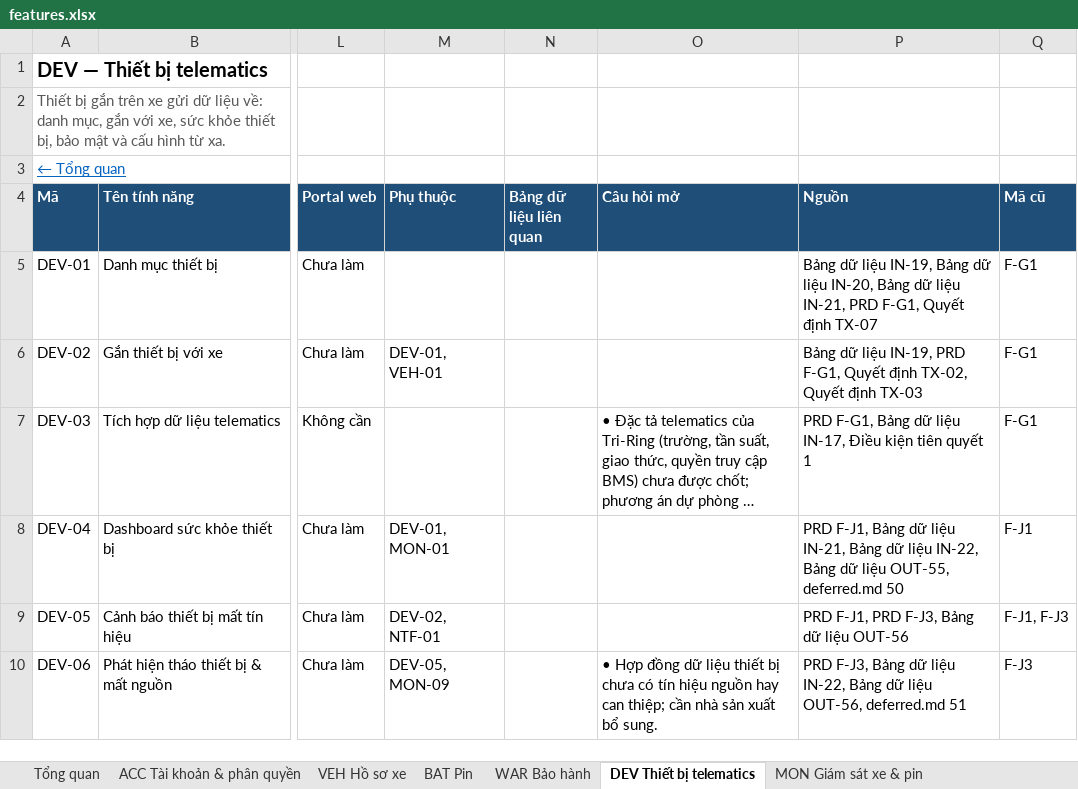
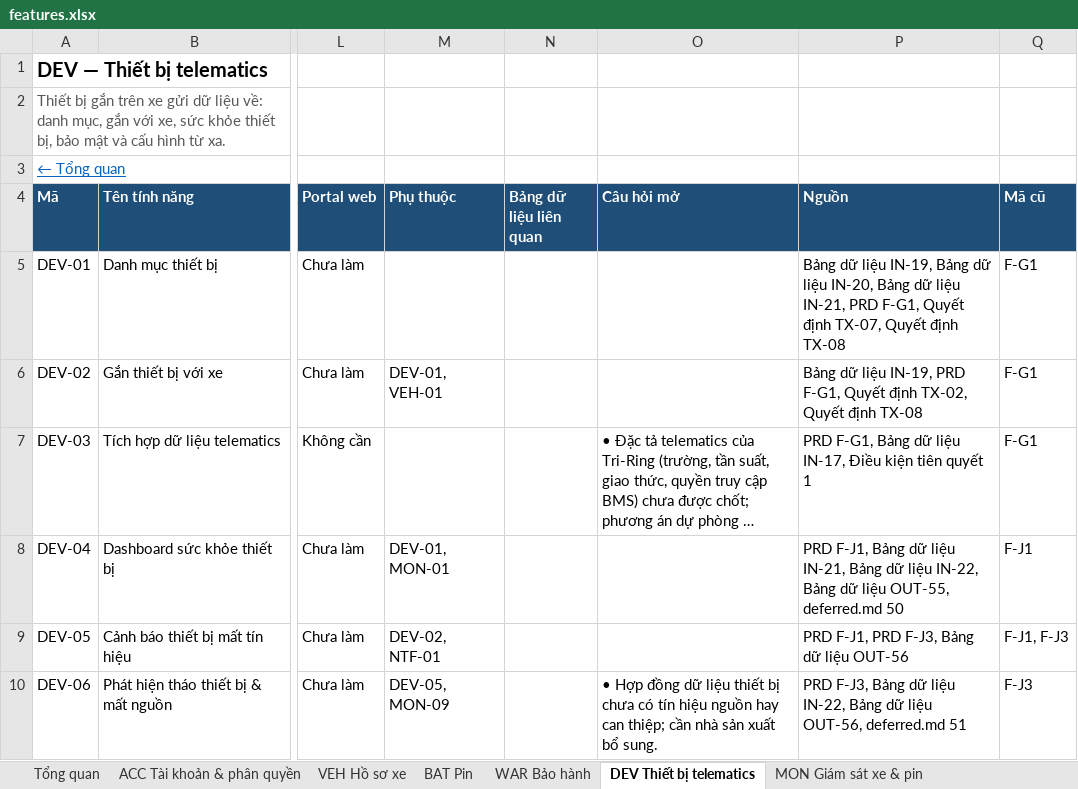
Before and after one commit to yolo-coccoc/G3Network-app, an Excel workbook: docs/product/features/features.xlsx, sheet DEV Thiết bị telematics, drawn as a sheet; only a part is shown, gaps mark what is left out; long unchanged cells end in …; values as stored, in another font and other column widths than the file's, no borders; the diff names each change by its address in the sheet, - before the commit and + after, or states it on an @@ line.

```diff
--- a/docs/product/features/features.xlsx (sheet DEV Thiết bị telematics)
+++ b/docs/product/features/features.xlsx (sheet DEV Thiết bị telematics)
-P5 (Nguồn): …Quyết định TX-07
+P5 (Nguồn): …Quyết định TX-07, Quyết định TX-08
-P6 (Nguồn): …Quyết định TX-03
+P6 (Nguồn): …Quyết định TX-08
```
Also changed, not shown: docs/design/domain-model/domain-model.xlsx, 20 other files.
